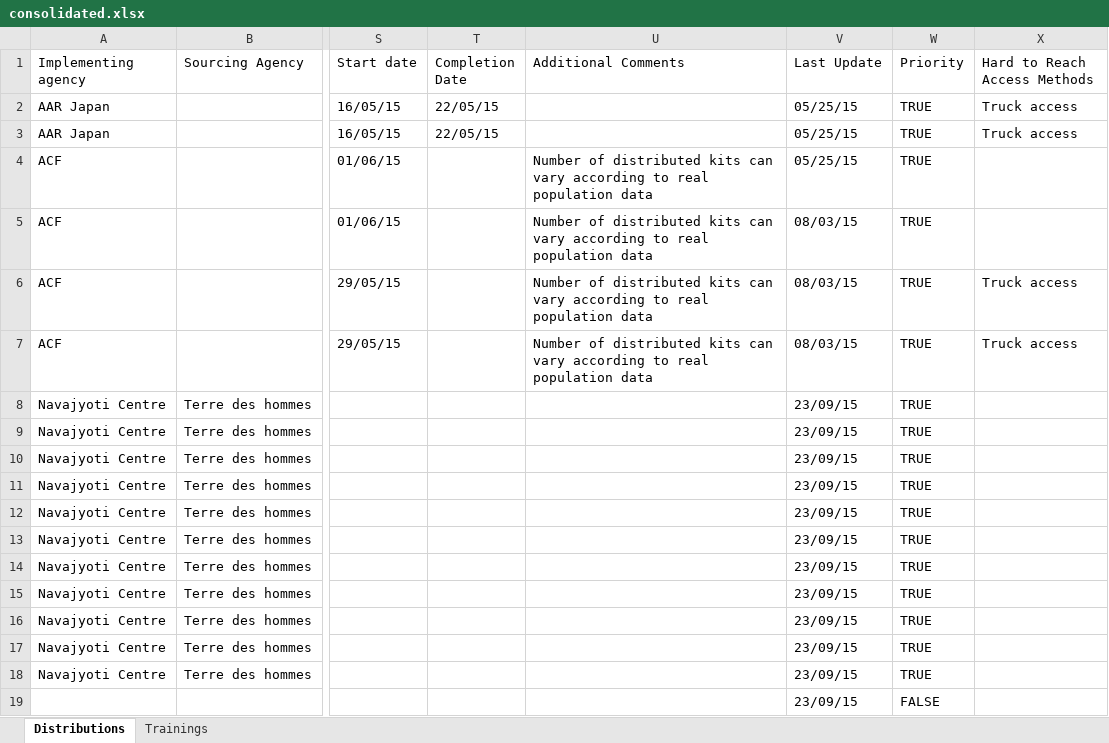
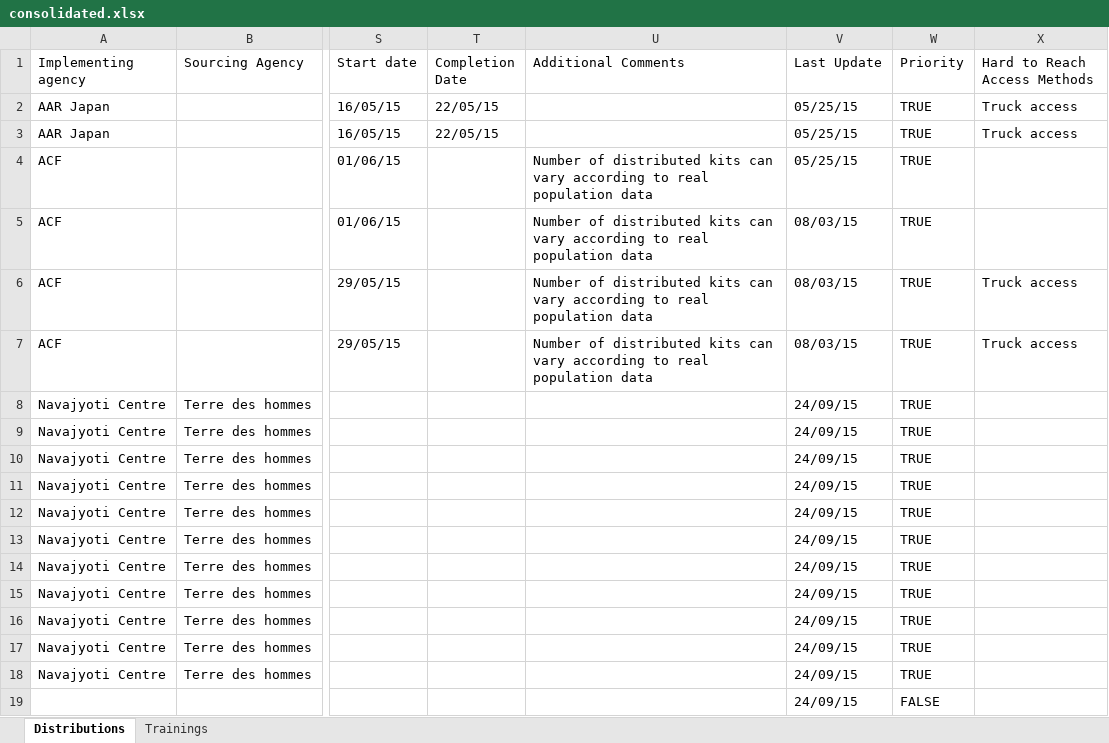
Before and after one commit to shelter-cluster-nepal-im/etl-extravaganza, an Excel workbook: sheets/consolidated.xlsx, sheet Distributions, drawn as a sheet; only a part is shown, gaps mark what is left out; values as stored, in another font and other column widths than the file's, no borders; the diff names each change by its address in the sheet, - before the commit and + after, or states it on an @@ line.

```diff
--- a/sheets/consolidated.xlsx (sheet Distributions)
+++ b/sheets/consolidated.xlsx (sheet Distributions)
-V8:V19 (Last Update): 23/09/15
+V8:V19 (Last Update): 24/09/15
```
Also changed, not shown: 1 other file.
